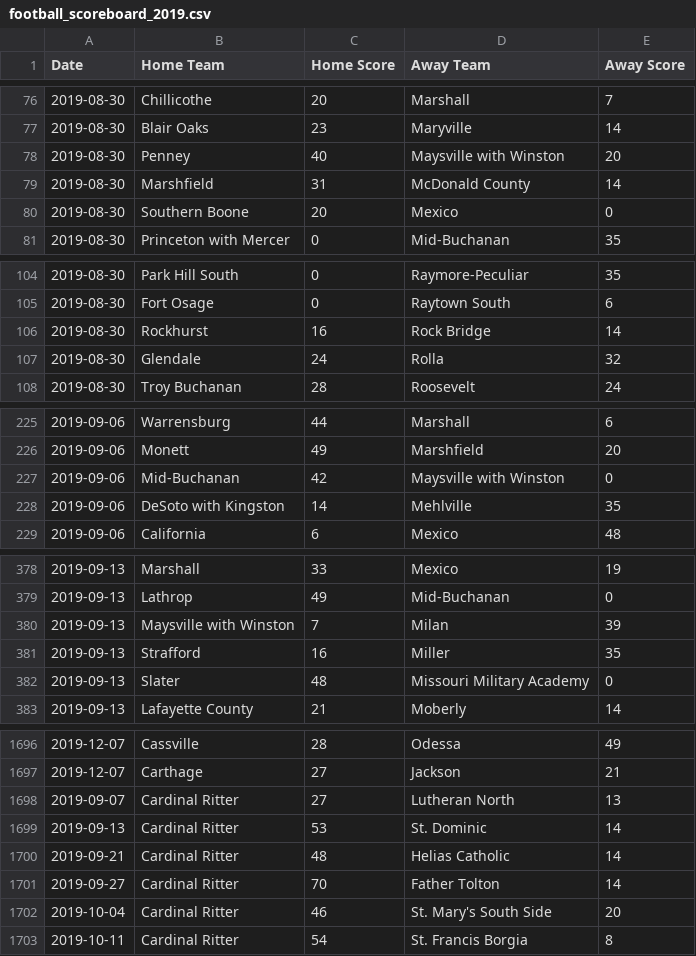
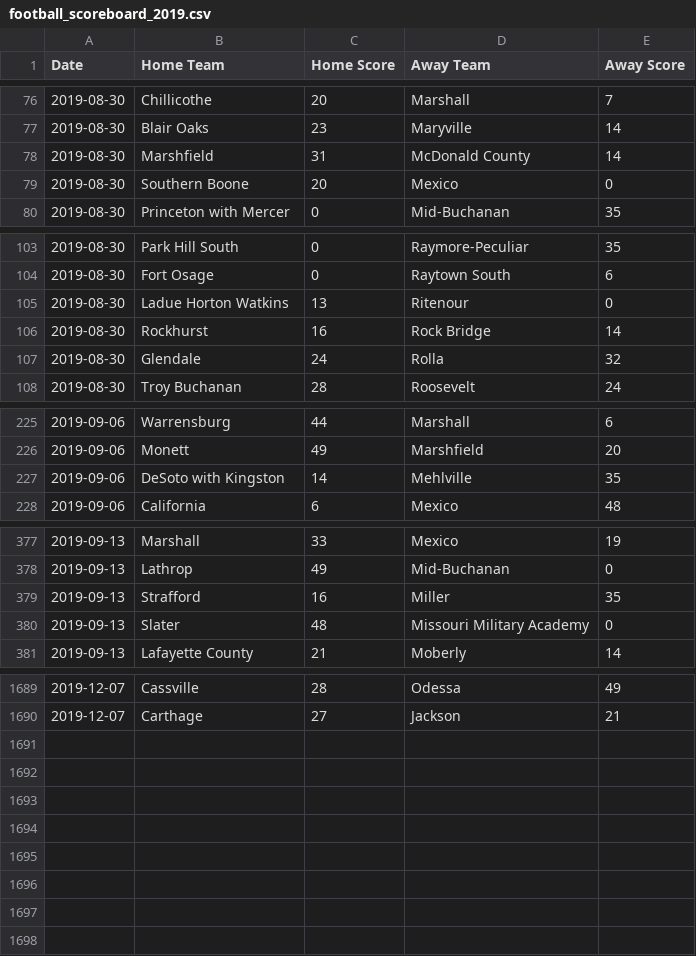
Before and after one commit to AllMOSports/football-ratings-2019, a CSV file: football_scoreboard_2019.csv, drawn as a sheet; only a part is shown, gaps mark what is left out; removed rows and columns are numbered as before the commit, all else as after; the diff covers the shown part only; the diff names each change by its address in the sheet, - before the commit and + after, or states it on an @@ line.

```diff
--- a/football_scoreboard_2019.csv
+++ b/football_scoreboard_2019.csv
-row 78: 2019-08-30 | Penney | 40 | Maysville with Winston | 20
+row 105: 2019-08-30 | Ladue Horton Watkins | 13 | Ritenour | 0
-row 227: 2019-09-06 | Mid-Buchanan | 42 | Maysville with Winston | 0
-row 380: 2019-09-13 | Maysville with Winston | 7 | Milan | 39
-row 1698: 2019-09-07 | Cardinal Ritter | 27 | Lutheran North | 13
-row 1699: 2019-09-13 | Cardinal Ritter | 53 | St. Dominic | 14
-row 1700: 2019-09-21 | Cardinal Ritter | 48 | Helias Catholic | 14
-row 1701: 2019-09-27 | Cardinal Ritter | 70 | Father Tolton | 14
-row 1702: 2019-10-04 | Cardinal Ritter | 46 | St. Mary's South Side | 20
-row 1703: 2019-10-11 | Cardinal Ritter | 54 | St. Francis Borgia | 8
```
Also changed, not shown: 2 added rows and 7 removed rows elsewhere in this file, 14 other files.
